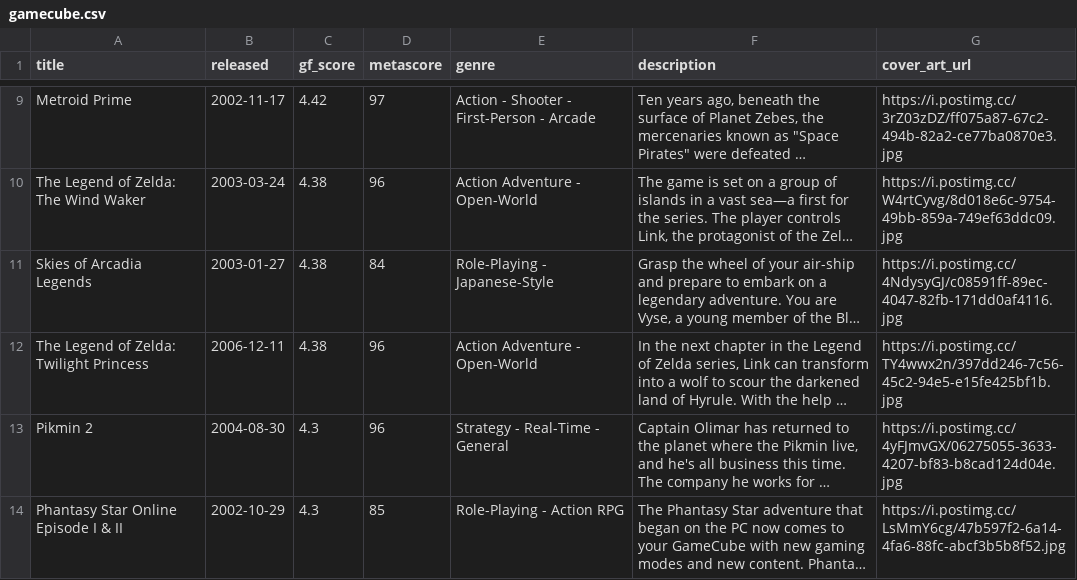
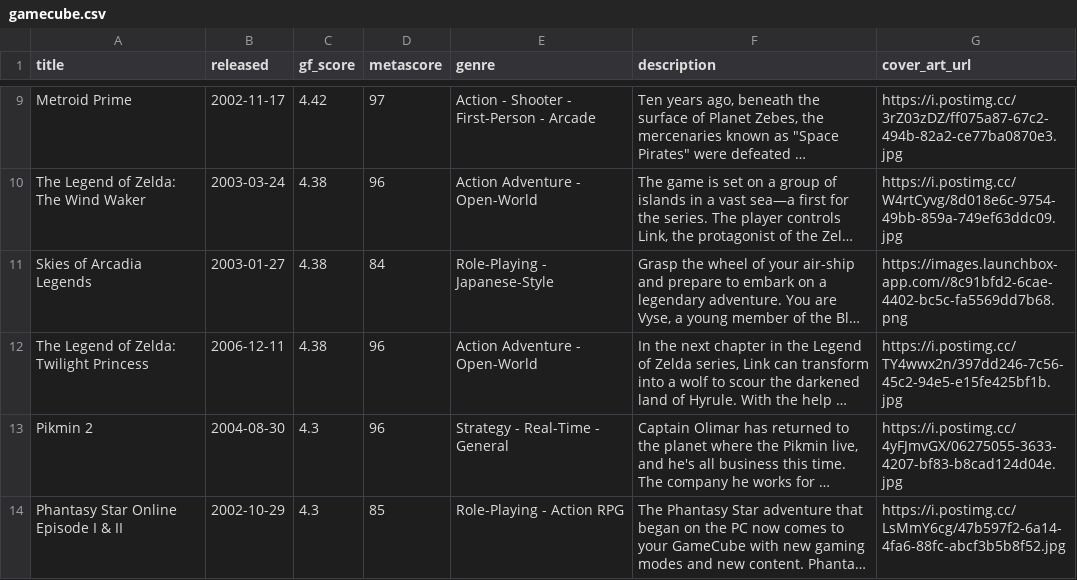
Before and after one commit to karlforshaw/opengamedb, a CSV file: gamecube.csv, drawn as a sheet; only a part is shown, gaps mark what is left out; long unchanged cells end in …; the diff covers the shown part only; the diff names each change by its address in the sheet, - before the commit and + after, or states it on an @@ line.

Commit message:
cover tweaks
Signed-off-by: Karl Forshaw <karlforshaw@gmail.com>

```diff
--- a/gamecube.csv
+++ b/gamecube.csv
-G11 (cover_art_url): https://i.postimg.cc/4NdysyGJ/c08591ff-89ec-4047-82fb-171dd0af4116.jpg
+G11 (cover_art_url): https://images.launchbox-app.com//8c91bfd2-6cae-4402-bc5c-fa5569dd7b68.png
```
Also changed, not shown: 4 edited cells elsewhere in this file, game_boy_advance.csv, mega_drive.csv, 1 other file.
